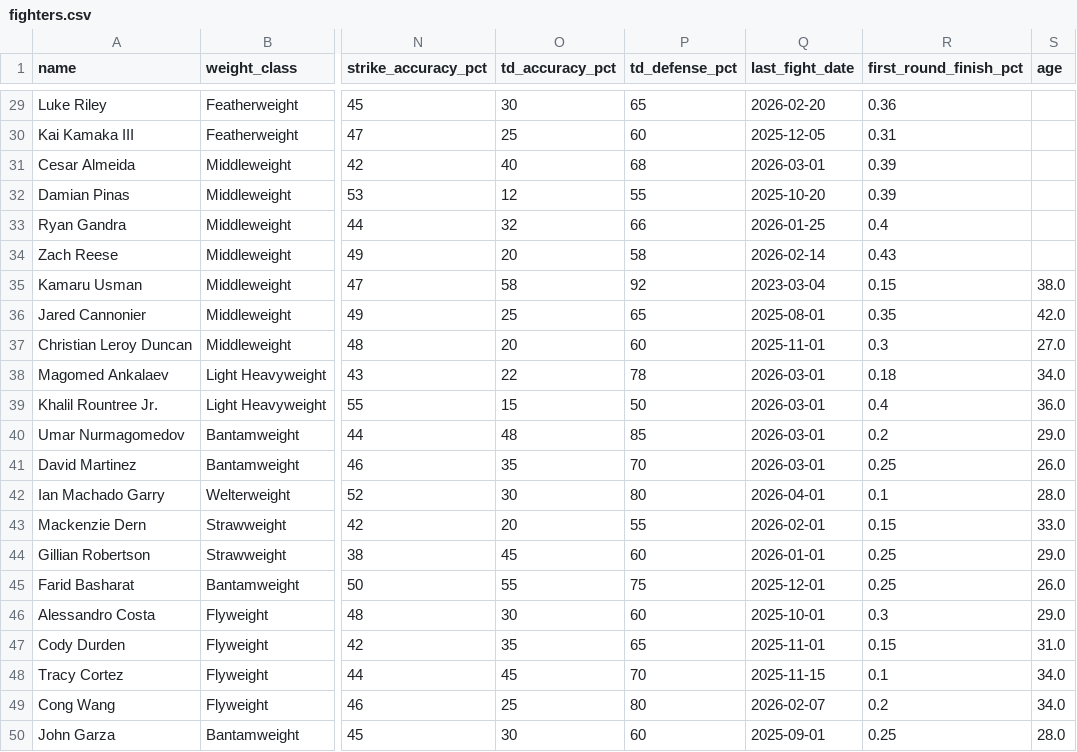
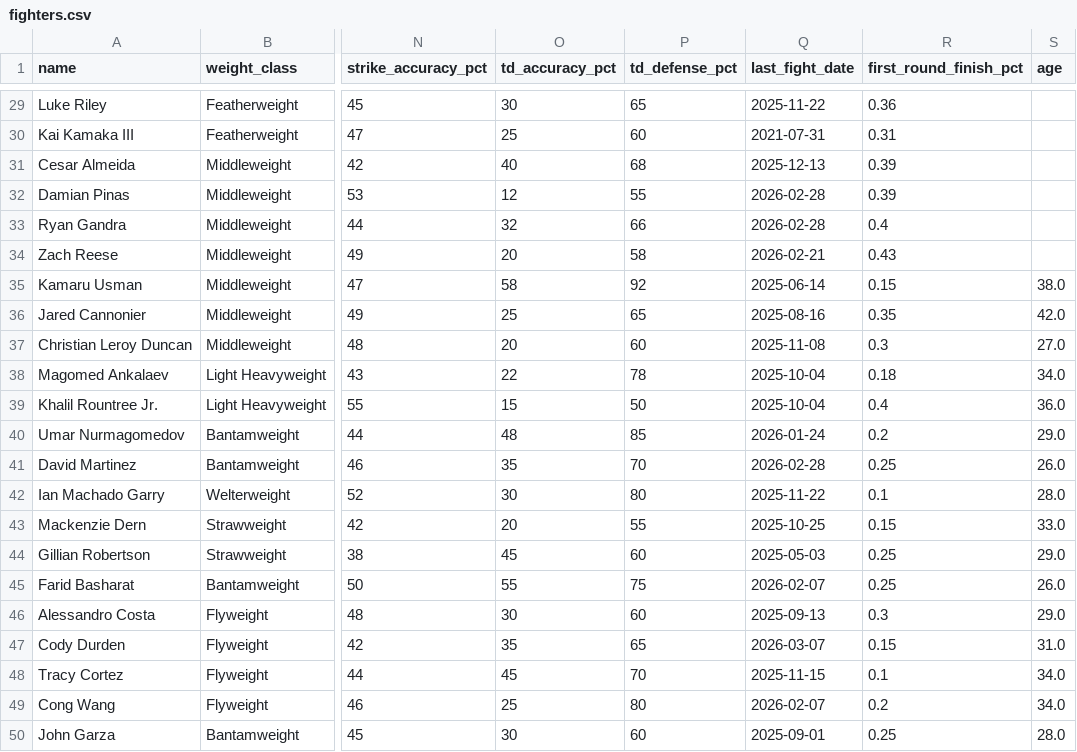
Before and after one commit to sb98park/ufc-edge-finder, a CSV file: data/fighters.csv, drawn as a sheet; only a part is shown, gaps mark what is left out; the diff covers the shown part only; the diff names each change by its address in the sheet, - before the commit and + after, or states it on an @@ line.

```diff
--- a/data/fighters.csv
+++ b/data/fighters.csv
-Q29 (last_fight_date): 2026-02-20
+Q29 (last_fight_date): 2025-11-22
-Q30 (last_fight_date): 2025-12-05
+Q30 (last_fight_date): 2021-07-31
-Q31 (last_fight_date): 2026-03-01
+Q31 (last_fight_date): 2025-12-13
-Q32 (last_fight_date): 2025-10-20
+Q32 (last_fight_date): 2026-02-28
-Q33 (last_fight_date): 2026-01-25
+Q33 (last_fight_date): 2026-02-28
-Q34 (last_fight_date): 2026-02-14
+Q34 (last_fight_date): 2026-02-21
-Q35 (last_fight_date): 2023-03-04
+Q35 (last_fight_date): 2025-06-14
-Q36 (last_fight_date): 2025-08-01
+Q36 (last_fight_date): 2025-08-16
-Q37 (last_fight_date): 2025-11-01
+Q37 (last_fight_date): 2025-11-08
-Q38:Q39 (last_fight_date): 2026-03-01
+Q38:Q39 (last_fight_date): 2025-10-04
-Q40 (last_fight_date): 2026-03-01
+Q40 (last_fight_date): 2026-01-24
-Q41 (last_fight_date): 2026-03-01
+Q41 (last_fight_date): 2026-02-28
-Q42 (last_fight_date): 2026-04-01
+Q42 (last_fight_date): 2025-11-22
-Q43 (last_fight_date): 2026-02-01
+Q43 (last_fight_date): 2025-10-25
-Q44 (last_fight_date): 2026-01-01
+Q44 (last_fight_date): 2025-05-03
-Q45 (last_fight_date): 2025-12-01
+Q45 (last_fight_date): 2026-02-07
-Q46 (last_fight_date): 2025-10-01
+Q46 (last_fight_date): 2025-09-13
-Q47 (last_fight_date): 2025-11-01
+Q47 (last_fight_date): 2026-03-07
```
Also changed, not shown: 24 edited cells elsewhere in this file, 6 other files.
